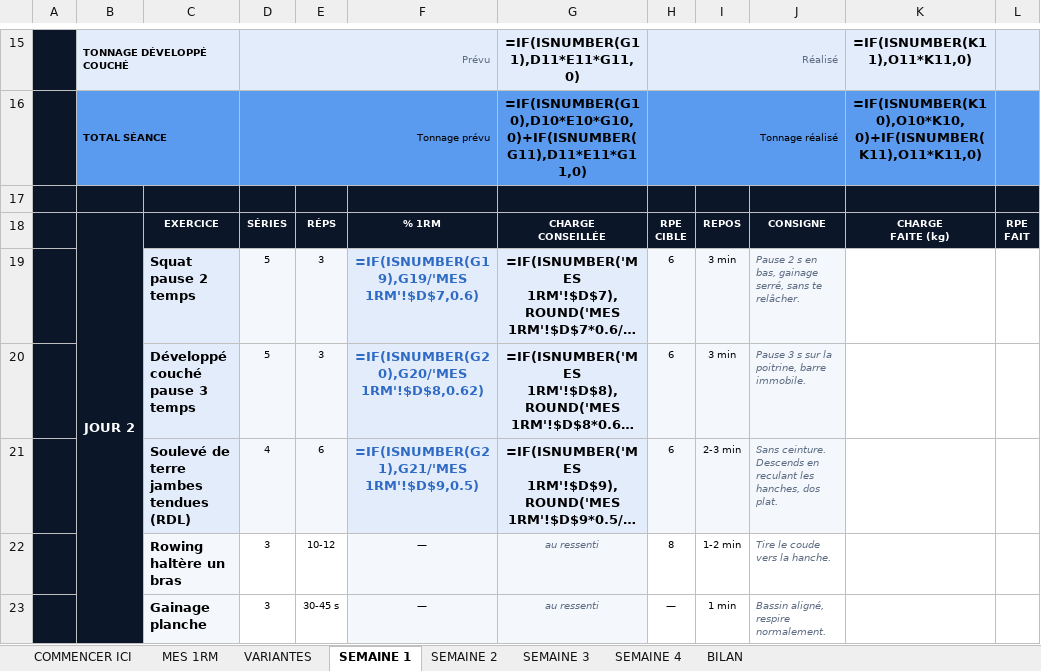
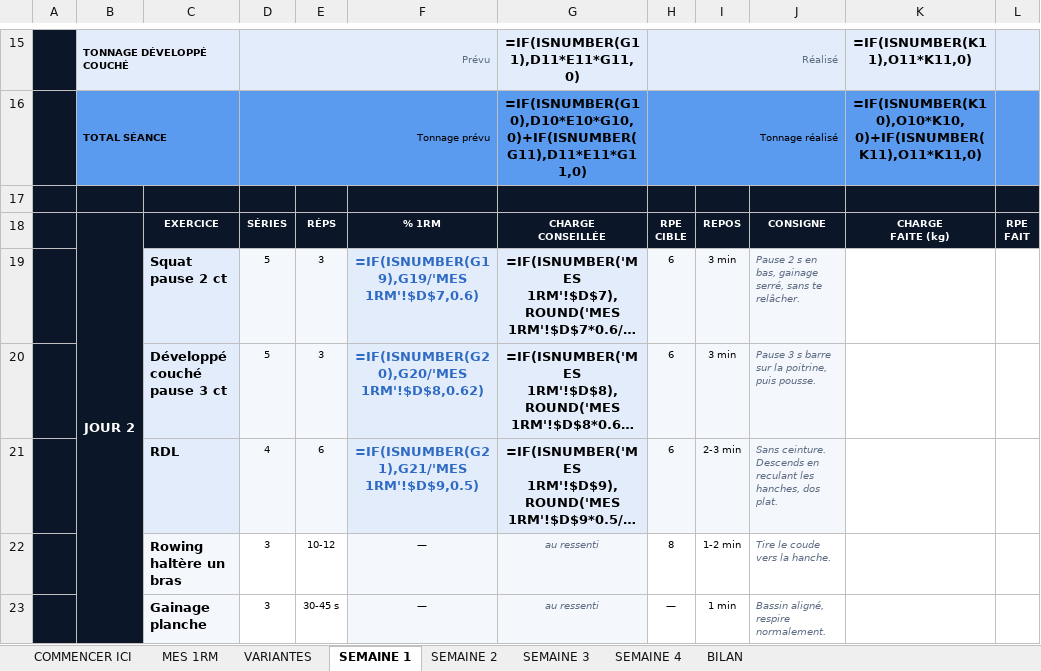
Before and after one commit to rgbfzh62bf-cpu/Vid-o, an Excel workbook: brouillons/Fondations-force-athletique-3-jours.xlsx, sheet SEMAINE 1, drawn as a sheet; only a part is shown, gaps mark what is left out; long unchanged cells end in …; values as stored, in another font and other column widths than the file's, no borders; formulas without a stored value are shown as written; charts and pictures not drawn; the diff names each change by its address in the sheet, - before the commit and + after, or states it on an @@ line.

```diff
--- a/brouillons/Fondations-force-athletique-3-jours.xlsx (sheet SEMAINE 1)
+++ b/brouillons/Fondations-force-athletique-3-jours.xlsx (sheet SEMAINE 1)
-C19: Squat pause 2 temps
+C19: Squat pause 2 ct
-C20: Développé couché pause 3 temps
+C20: Développé couché pause 3 ct
-J20: Pause 3 s sur la poitrine, barre immobile.
+J20: Pause 3 s barre sur la poitrine, puis pousse.
-C21: Soulevé de terre jambes tendues (RDL)
+C21: RDL
```
Also changed, not shown: sheet VARIANTES, sheet SEMAINE 2, sheet SEMAINE 3, sheet SEMAINE 4, brouillons/Fondations-force-athletique-4-jours.xlsx, 3 other files.
